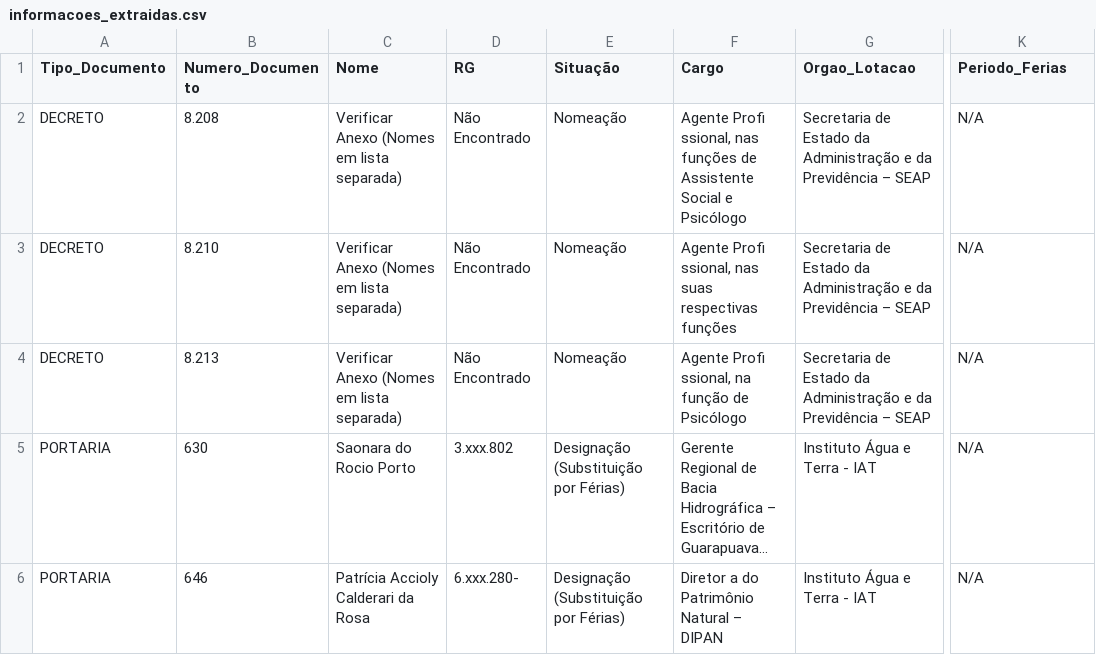
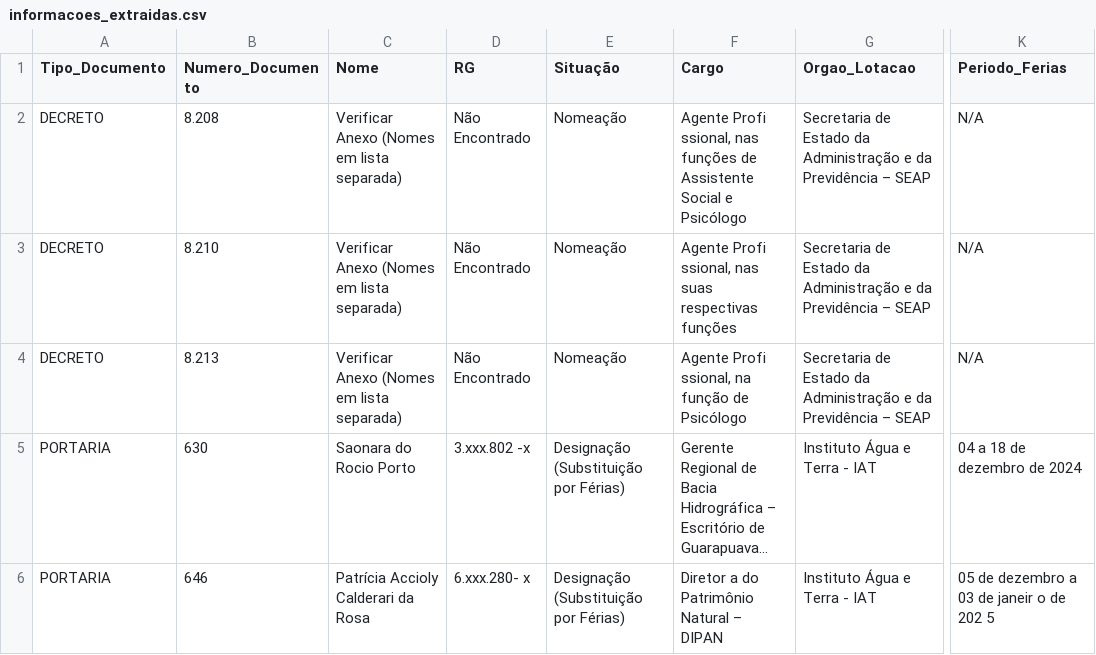
Before and after one commit to BrunooCSantoos/Testes-IAT, a CSV file: informacoes_extraidas.csv, drawn as a sheet; only a part is shown, gaps mark what is left out; long unchanged cells end in …; the diff names each change by its address in the sheet, - before the commit and + after, or states it on an @@ line.

```diff
--- a/informacoes_extraidas.csv
+++ b/informacoes_extraidas.csv
-F2 (Cargo): Agente Proﬁ ssional, nas…
+F2 (Cargo): Agente Profi ssional, nas…
-F3 (Cargo): Agente Proﬁ ssional, nas…
+F3 (Cargo): Agente Profi ssional, nas…
-F4 (Cargo): Agente Proﬁ ssional, na função de Psicólogo
+F4 (Cargo): Agente Profi ssional, na função de Psicólogo
-D5 (RG): 3.xxx.802
+D5 (RG): 3.xxx.802 -x
-K5 (Periodo_Ferias): N/A
+K5 (Periodo_Ferias): 04 a 18 de dezembro de 2024
-D6 (RG): 6.xxx.280-
+D6 (RG): 6.xxx.280- x
-K6 (Periodo_Ferias): N/A
+K6 (Periodo_Ferias): 05 de dezembro a 03 de janeir o de 202 5
```
Also changed, not shown: 2 other files.
